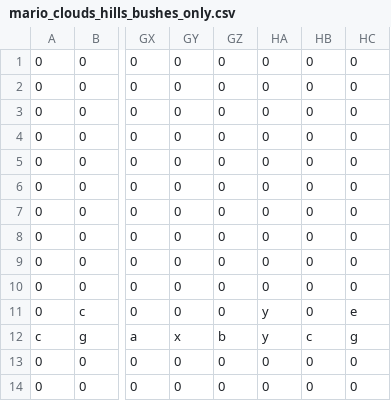
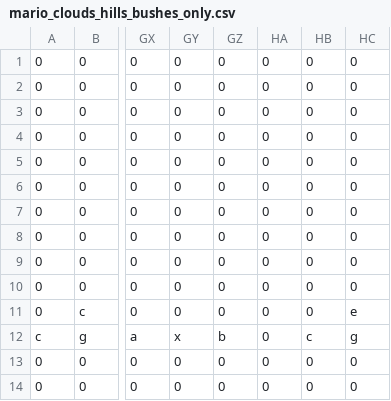
Before and after one commit to michi1030/Mario, a CSV file: Mario_KBC_DxLib_Template21/assets/data/mario_clouds_hills_bushes_only.csv, drawn as a sheet; only a part is shown, gaps mark what is left out; the diff names each change by its address in the sheet, - before the commit and + after, or states it on an @@ line.

```diff
--- a/Mario_KBC_DxLib_Template21/assets/data/mario_clouds_hills_bushes_only.csv
+++ b/Mario_KBC_DxLib_Template21/assets/data/mario_clouds_hills_bushes_only.csv
-HA11:HA12: y
+HA11:HA12: 0
```
Also changed, not shown: Mario_KBC_DxLib_Template21/assets/data/mario_stage_2d_array.csv, 2 other files.
